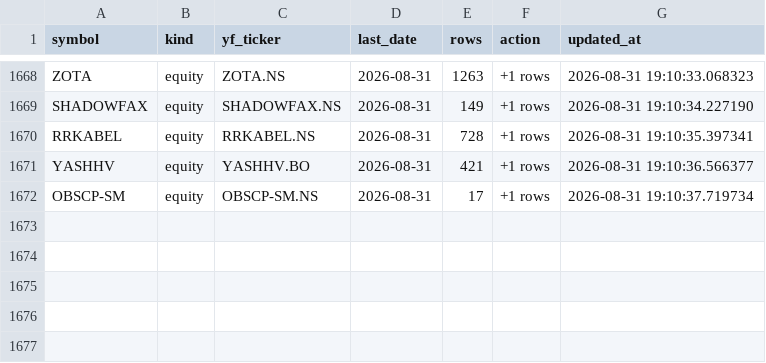
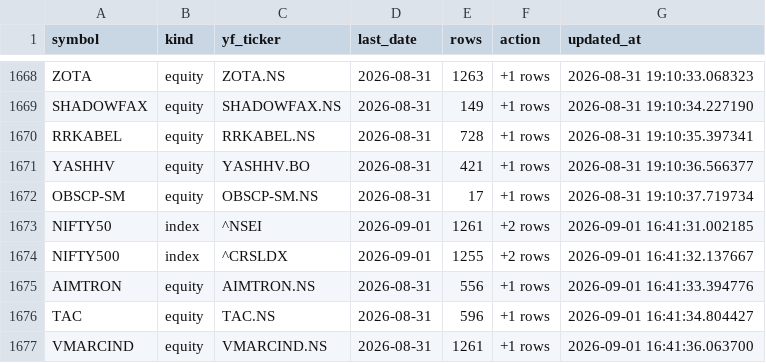
Before and after one commit to bashiransarimaximo/BashirStockAnalysis, a CSV file: market_data/metadata/update_log.csv, drawn as a sheet; only a part is shown, gaps mark what is left out; the diff names each change by its address in the sheet, - before the commit and + after, or states it on an @@ line.

```diff
--- a/market_data/metadata/update_log.csv
+++ b/market_data/metadata/update_log.csv
+row 1673: NIFTY50 | index | ^NSEI | 2026-09-01 | 1261 | +2 rows | 2026-09-01 16:41:31.002185
+row 1674: NIFTY500 | index | ^CRSLDX | 2026-09-01 | 1255 | +2 rows | 2026-09-01 16:41:32.137667
+row 1675: AIMTRON | equity | AIMTRON.NS | 2026-08-31 | 556 | +1 rows | 2026-09-01 16:41:33.394776
+row 1676: TAC | equity | TAC.NS | 2026-08-31 | 596 | +1 rows | 2026-09-01 16:41:34.804427
+row 1677: VMARCIND | equity | VMARCIND.NS | 2026-08-31 | 1261 | +1 rows | 2026-09-01 16:41:36.063700
```
Also changed, not shown: market_data/raw/equity/NIFTY50.csv, market_data/ta/equity/AIMTRON_TA.csv, 57 other files.
